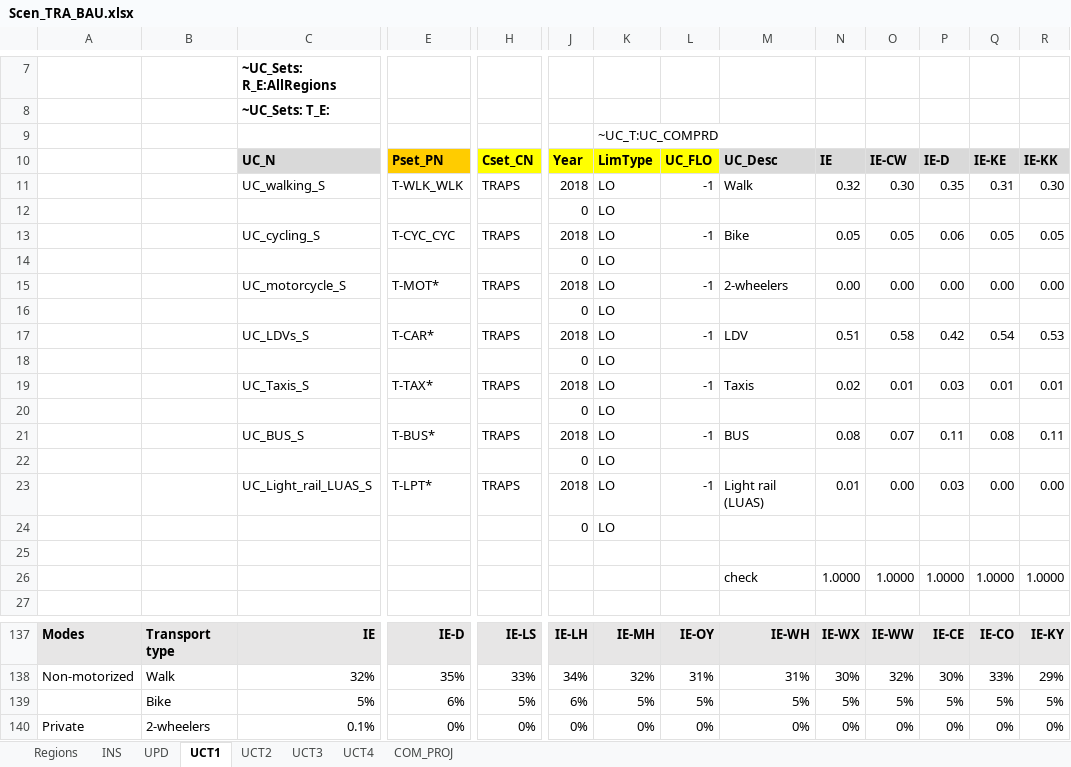
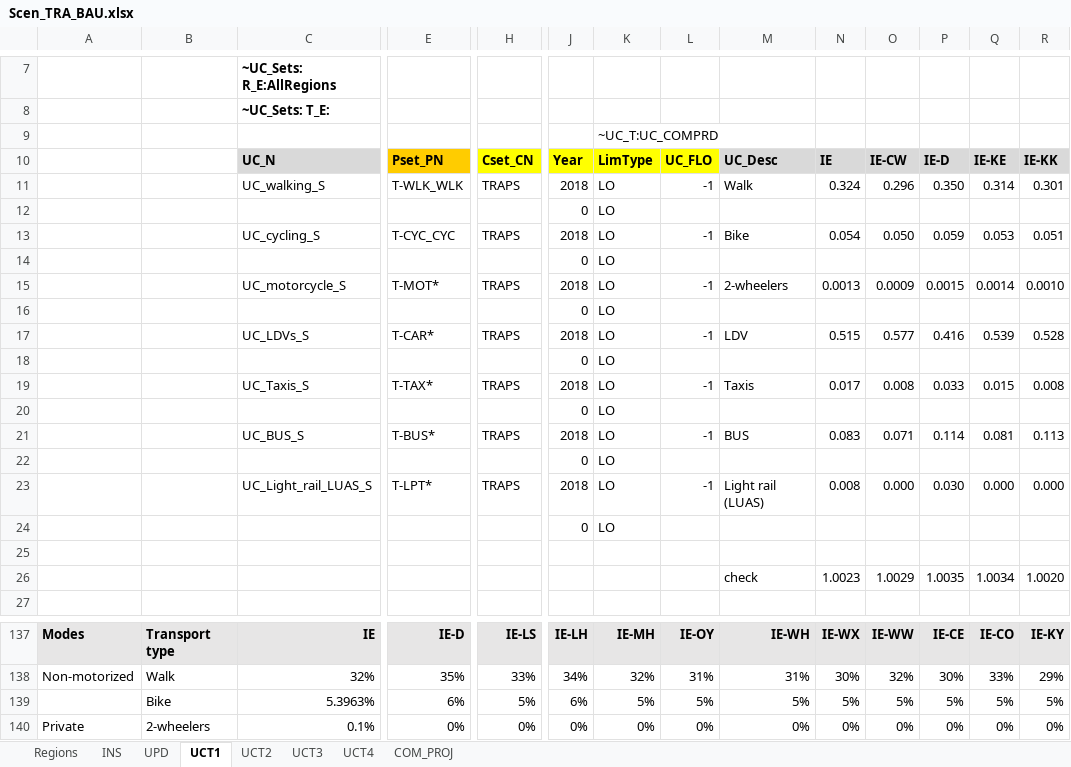
Before and after one commit to MaREI-EPMG/TIM-archived, an Excel workbook: SuppXLS/Scen_TRA_BAU.xlsx, sheet UCT1, drawn as a sheet; only a part is shown, gaps mark what is left out; values as stored, in another font and other column widths than the file's, no borders; removed rows and columns are numbered as before the commit, all else as after; rows hold the shown columns only; the diff covers the shown part only; the diff names each change by its address in the sheet, - before the commit and + after, or states it on an @@ line.

```diff
--- a/SuppXLS/Scen_TRA_BAU.xlsx (sheet UCT1)
+++ b/SuppXLS/Scen_TRA_BAU.xlsx (sheet UCT1)
-row 11:  |  | UC_walking_S | T-WLK_WLK | TRAPS | 2018 | LO | -1 | Walk | 0.32 | 0.30 | 0.35 | 0.31 | 0.30
+row 11:  |  | UC_walking_S | T-WLK_WLK | TRAPS | 2018 | LO | -1 | Walk | 0.324 | 0.296 | 0.350 | 0.314 | 0.301
-row 13:  |  | UC_cycling_S | T-CYC_CYC | TRAPS | 2018 | LO | -1 | Bike | 0.05 | 0.05 | 0.06 | 0.05 | 0.05
+row 13:  |  | UC_cycling_S | T-CYC_CYC | TRAPS | 2018 | LO | -1 | Bike | 0.054 | 0.050 | 0.059 | 0.053 | 0.051
-row 15:  |  | UC_motorcycle_S | T-MOT* | TRAPS | 2018 | LO | -1 | 2-wheelers | 0.00 | 0.00 | 0.00 | 0.00 | 0.00
+row 15:  |  | UC_motorcycle_S | T-MOT* | TRAPS | 2018 | LO | -1 | 2-wheelers | 0.0013 | 0.0009 | 0.0015 | 0.0014 | 0.0010
-row 17:  |  | UC_LDVs_S | T-CAR* | TRAPS | 2018 | LO | -1 | LDV | 0.51 | 0.58 | 0.42 | 0.54 | 0.53
+row 17:  |  | UC_LDVs_S | T-CAR* | TRAPS | 2018 | LO | -1 | LDV | 0.515 | 0.577 | 0.416 | 0.539 | 0.528
-row 19:  |  | UC_Taxis_S | T-TAX* | TRAPS | 2018 | LO | -1 | Taxis | 0.02 | 0.01 | 0.03 | 0.01 | 0.01
+row 19:  |  | UC_Taxis_S | T-TAX* | TRAPS | 2018 | LO | -1 | Taxis | 0.017 | 0.008 | 0.033 | 0.015 | 0.008
-row 21:  |  | UC_BUS_S | T-BUS* | TRAPS | 2018 | LO | -1 | BUS | 0.08 | 0.07 | 0.11 | 0.08 | 0.11
+row 21:  |  | UC_BUS_S | T-BUS* | TRAPS | 2018 | LO | -1 | BUS | 0.083 | 0.071 | 0.114 | 0.081 | 0.113
-row 23:  |  | UC_Light_rail_LUAS_S | T-LPT* | TRAPS | 2018 | LO | -1 | Light rail (LUAS) | 0.01 | 0.00 | 0.03 | 0.00 | 0.00
+row 23:  |  | UC_Light_rail_LUAS_S | T-LPT* | TRAPS | 2018 | LO | -1 | Light rail (LUAS) | 0.008 | 0.000 | 0.030 | 0.000 | 0.000
-row 26:  |  |  |  |  |  |  |  | check | 1.0000 | 1.0000 | 1.0000 | 1.0000 | 1.0000
+row 26:  |  |  |  |  |  |  |  | check | 1.0023 | 1.0029 | 1.0035 | 1.0034 | 1.0020
-C139: 5%
+C139: 5.3963%
```
Also changed, not shown: 11 added rows and 11 removed rows elsewhere in this sheet, charts or pictures, SuppXLS/Scen_TRA_ActiveModes.xlsx, 1 other file.
